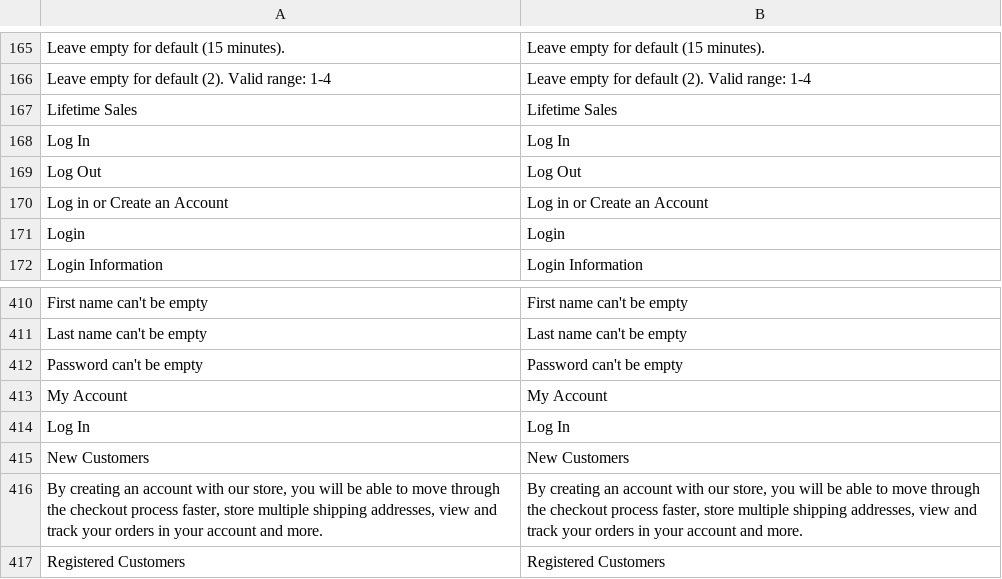
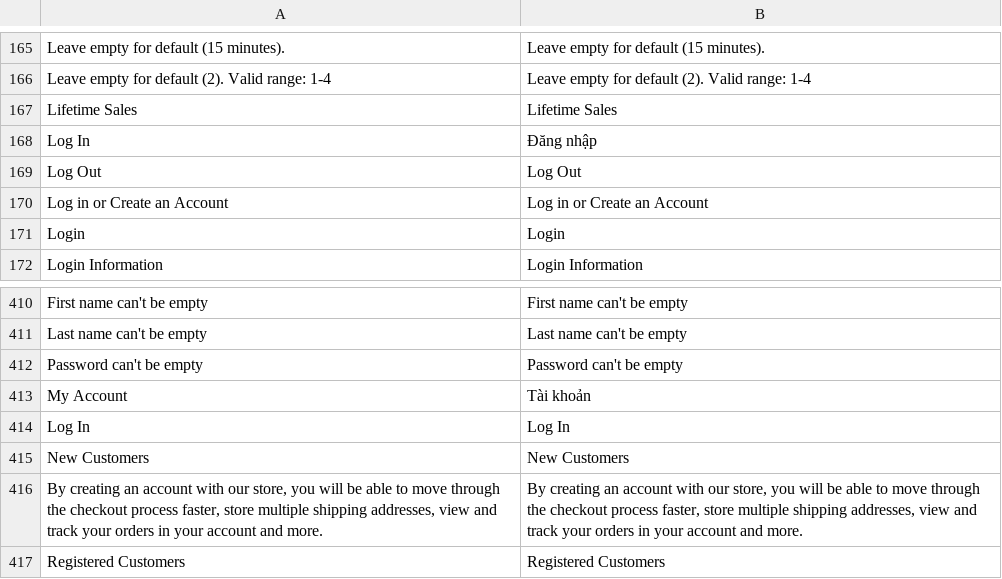
Before and after one commit to danghatam/tuixachtaki, a CSV file: app/locale/vi_VN/Mage_Customer.csv, drawn as a sheet; only a part is shown, gaps mark what is left out.

```diff
--- a/app/locale/vi_VN/Mage_Customer.csv
+++ b/app/locale/vi_VN/Mage_Customer.csv
@@ -167,3 +167,3 @@
 "Lifetime Sales","Lifetime Sales"
-"Log In","Log In"
+"Log In","Đăng nhập"
 "Log Out","Log Out"
@@ -412,3 +412,3 @@
 "Password can't be empty","Password can't be empty"
-"My Account","My Account"
+"My Account","Tài khoản"
 "Log In","Log In"
```
Also changed, not shown: app/locale/vi_VN/Mage_Adminhtml.csv.
